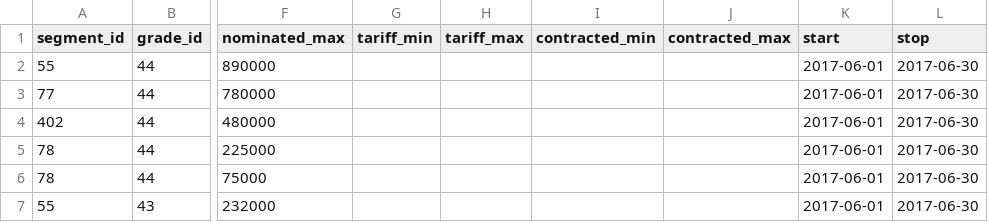
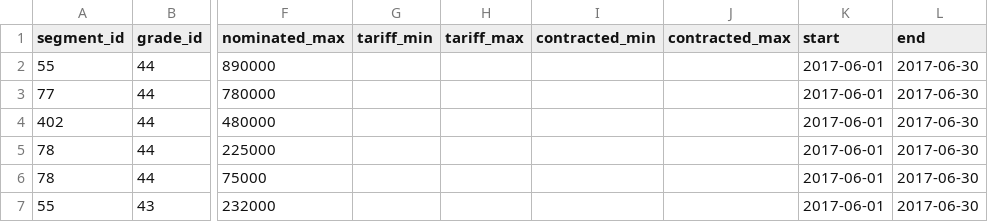
Before and after one commit to thirteen23/zombie-server, a CSV file: seed/nominations.csv, drawn as a sheet; only a part is shown, gaps mark what is left out; the diff names each change by its address in the sheet, - before the commit and + after, or states it on an @@ line.

```diff
--- a/seed/nominations.csv
+++ b/seed/nominations.csv
-L1: stop
+L1: end
```
Also changed, not shown: 19 other files.
